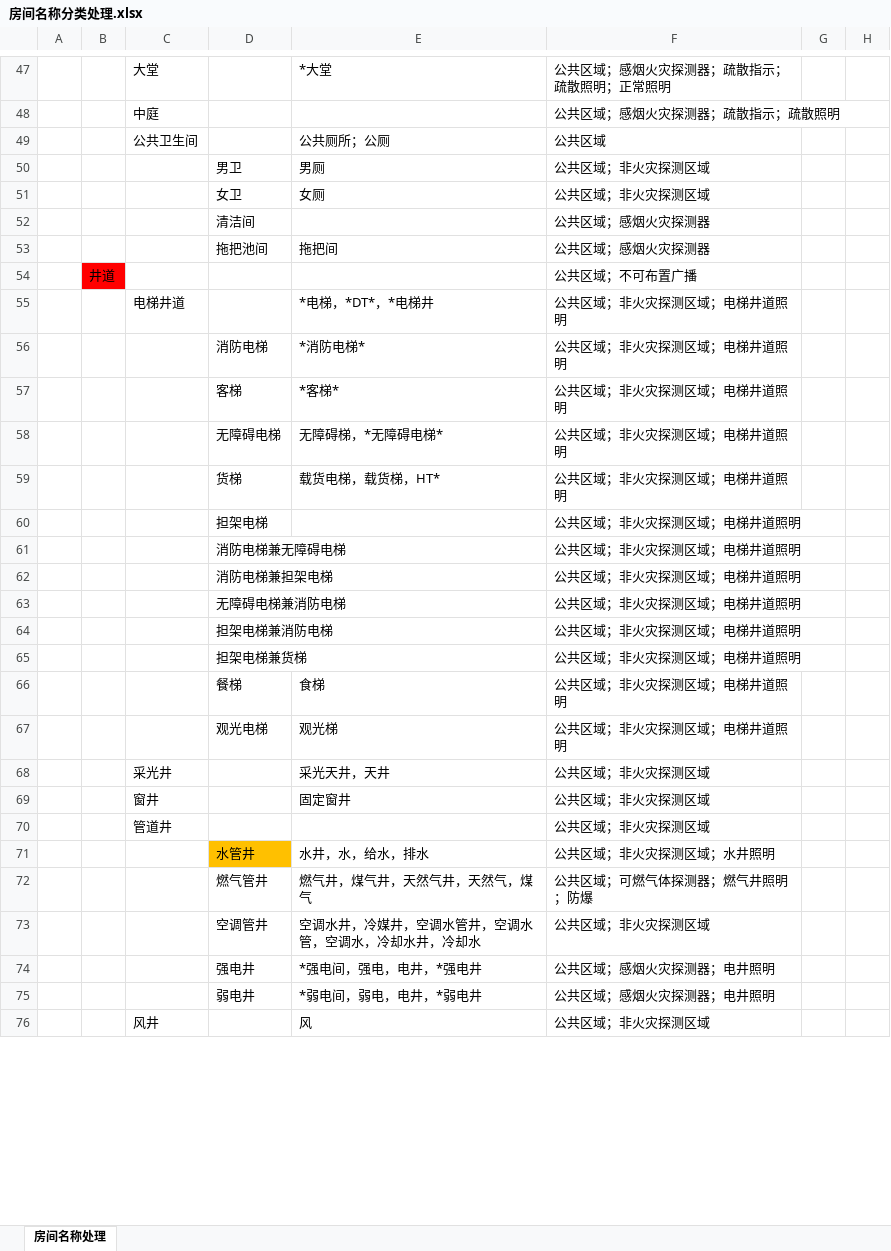
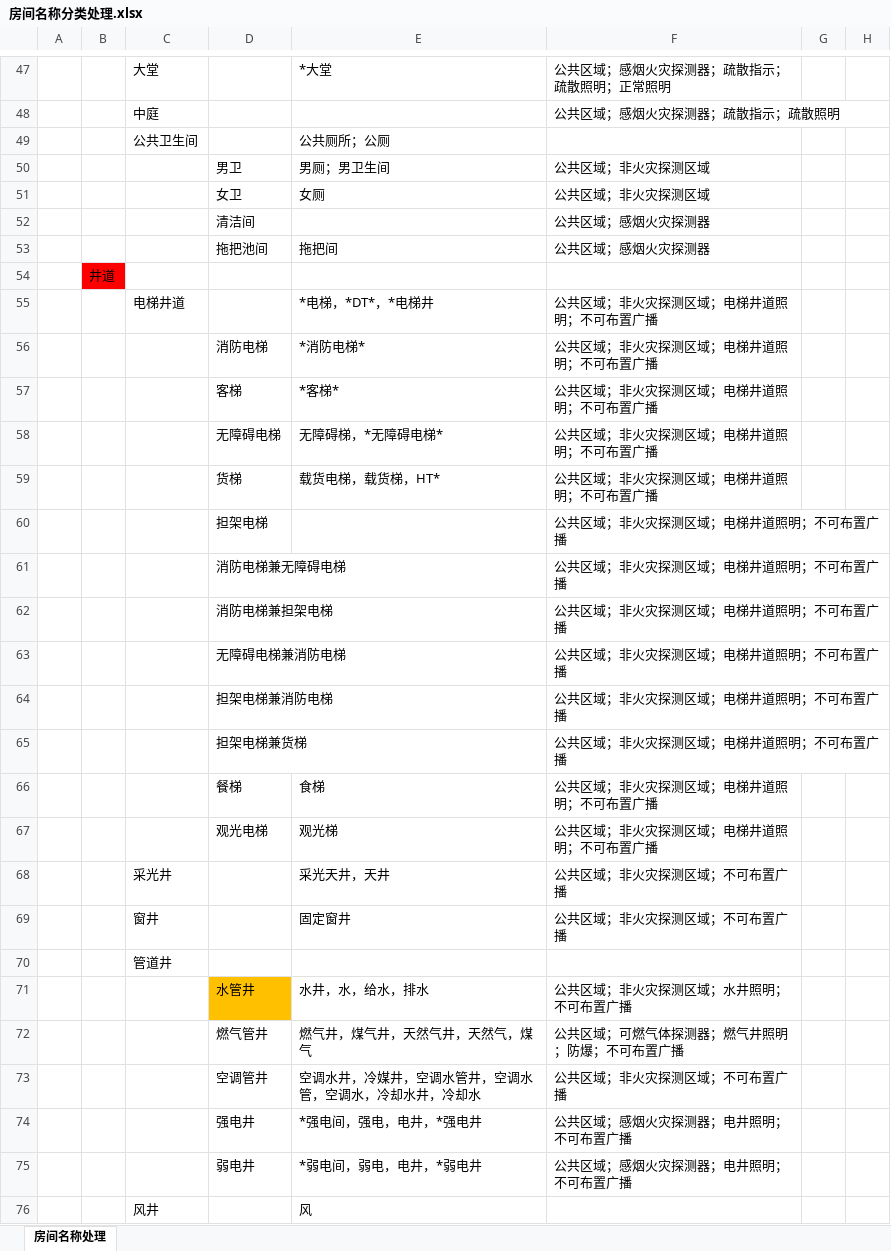
Before and after one commit to SBESIRC/ThMEPEngine, an Excel workbook: AutoLoader/Contents/Support/房间名称分类处理.xlsx, sheet 房间名称处理, drawn as a sheet; only a part is shown, gaps mark what is left out; values as stored, in another font and other column widths than the file's, no borders; the diff covers the shown part only; the diff names each change by its address in the sheet, - before the commit and + after, or states it on an @@ line.

```diff
--- a/AutoLoader/Contents/Support/房间名称分类处理.xlsx (sheet 房间名称处理)
+++ b/AutoLoader/Contents/Support/房间名称分类处理.xlsx (sheet 房间名称处理)
-F49: 公共区域
+F49: (empty)
-E50: 男厕
+E50: 男厕；男卫生间
-F54: 公共区域；不可布置广播
+F54: (empty)
-F55:F67: 公共区域；非火灾探测区域；电梯井道照明
+F55:F67: 公共区域；非火灾探测区域；电梯井道照明；不可布置广播
-F68:F69: 公共区域；非火灾探测区域
+F68:F69: 公共区域；非火灾探测区域；不可布置广播
-F70: 公共区域；非火灾探测区域
+F70: (empty)
-F71: 公共区域；非火灾探测区域；水井照明
+F71: 公共区域；非火灾探测区域；水井照明；不可布置广播
-F72: 公共区域；可燃气体探测器；燃气井照明；防爆
+F72: 公共区域；可燃气体探测器；燃气井照明；防爆；不可布置广播
-F73: 公共区域；非火灾探测区域
+F73: 公共区域；非火灾探测区域；不可布置广播
-F74:F75: 公共区域；感烟火灾探测器；电井照明
+F74:F75: 公共区域；感烟火灾探测器；电井照明；不可布置广播
-F76: 公共区域；非火灾探测区域
+F76: (empty)
```
Also changed, not shown: 5 added rows, 3 removed rows and 44 edited cells elsewhere in this sheet, 1 other file.
